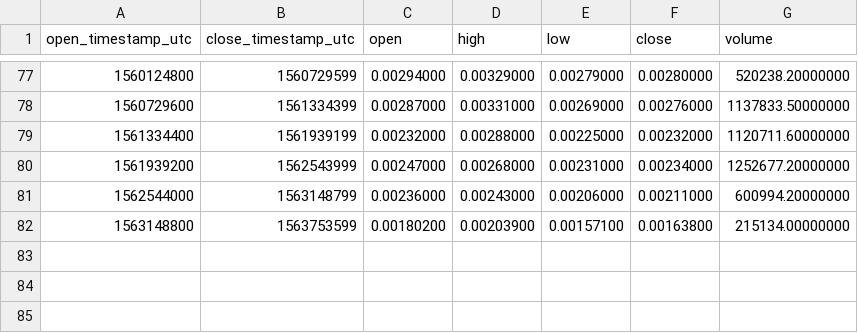
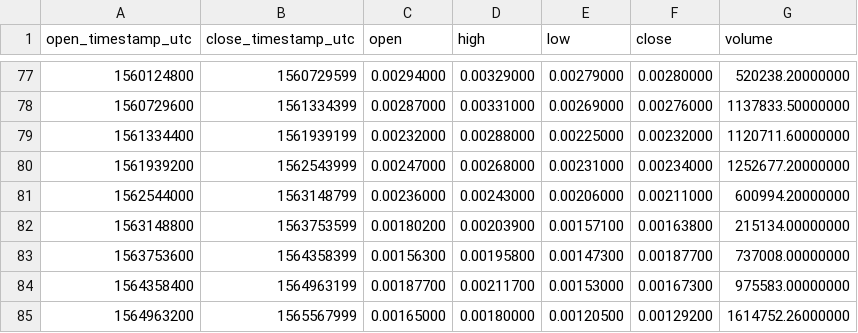
Before and after one commit to cryptobigbro/binance-APPCBNB, a CSV file: binance-APPCBNB-1w.csv, drawn as a sheet; only a part is shown, gaps mark what is left out.

```diff
--- a/binance-APPCBNB-1w.csv
+++ b/binance-APPCBNB-1w.csv
@@ -82 +82,4 @@ open_timestamp_utc,close_timestamp_utc,open,high,low,close,volume
 1563148800,1563753599,0.00180200,0.00203900,0.00157100,0.00163800,215134.00000000
+1563753600,1564358399,0.00156300,0.00195800,0.00147300,0.00187700,737008.00000000
+1564358400,1564963199,0.00187700,0.00211700,0.00153000,0.00167300,975583.00000000
+1564963200,1565567999,0.00165000,0.00180000,0.00120500,0.00129200,1614752.26000000
```
Also changed, not shown: binance-APPCBNB-1M.csv, binance-APPCBNB-1d.csv, 1 other file.
